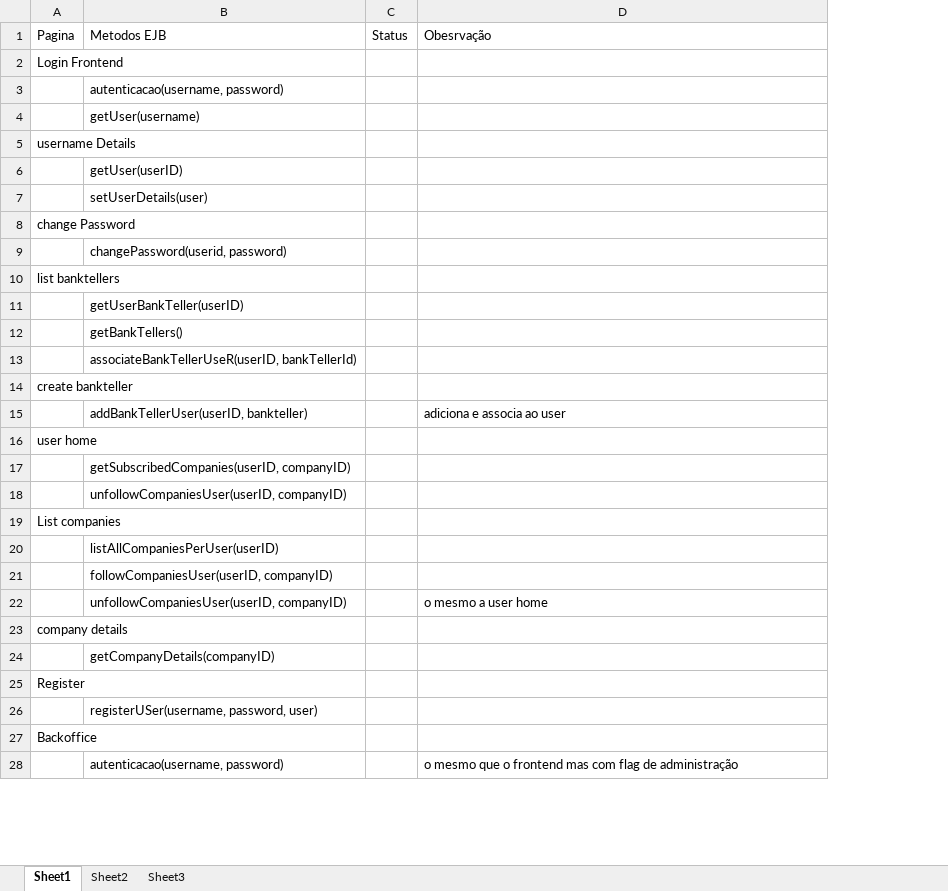
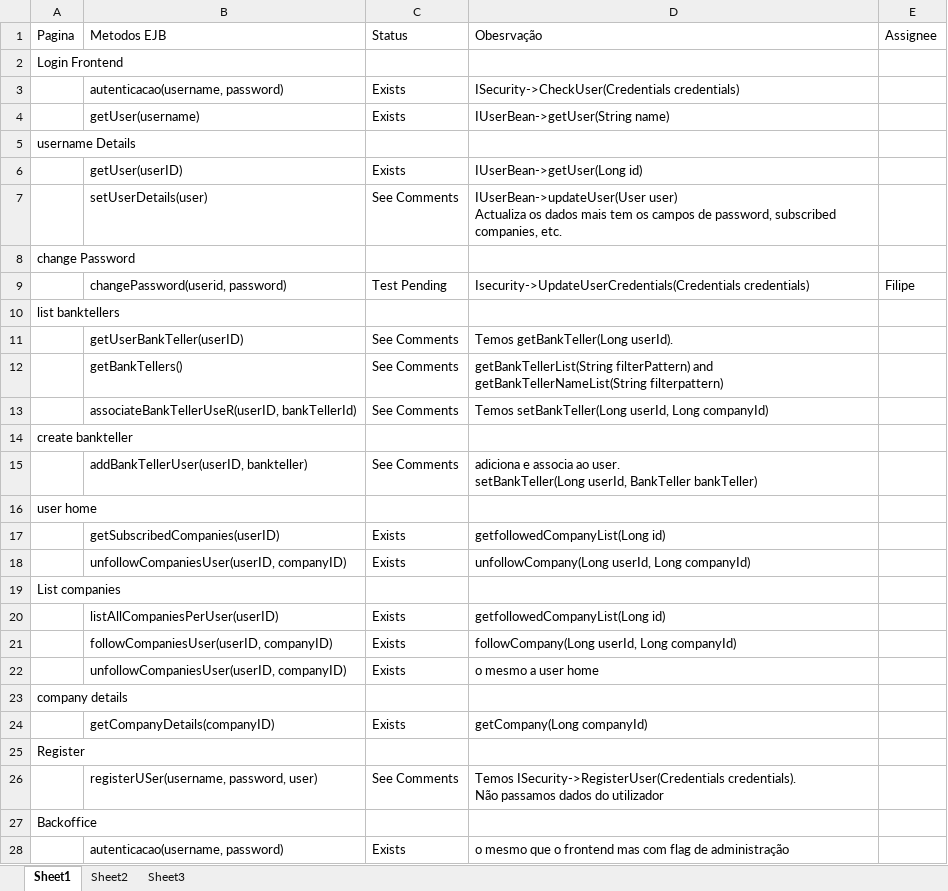
Before and after one commit to davidpcruz/MSE-EAI, an Excel workbook: Project2/MetodosEJB.xlsx, sheet Sheet1, drawn as a sheet; only a part is shown; values as stored, in another font and other column widths than the file's, no borders; table styles not drawn; removed rows and columns are numbered as before the commit, all else as after; ↵ is a line break in a cell; the diff covers the shown part only; the diff names each change by its address in the sheet, - before the commit and + after, or states it on an @@ line.

Commit message:
Updated with current status

```diff
--- a/Project2/MetodosEJB.xlsx (sheet Sheet1)
+++ b/Project2/MetodosEJB.xlsx (sheet Sheet1)
-column C (Status), empty
+column C (Status), rows 3-15: Exists | Exists |  | Exists | See Comments |  | Test Pending |  | See Comments | See Comments | See Comments |  | See Comments; rows 20-28: Exists | Exists | Exists |  | Exists |  | See Comments |  | Exists
+column E (Assignee), row 9: Filipe
-D3 (Obesrvação): (empty)
+D3 (Obesrvação): ISecurity->CheckUser(Credentials credentials)
-D4 (Obesrvação): (empty)
+D4 (Obesrvação): IUserBean->getUser(String name)
-D6 (Obesrvação): (empty)
+D6 (Obesrvação): IUserBean->getUser(Long id)
-D7 (Obesrvação): (empty)
+D7 (Obesrvação): IUserBean->updateUser(User user) ↵ Actualiza os dados mais tem os campos de password, subscribed companies, etc.
-D9 (Obesrvação): (empty)
+D9 (Obesrvação): Isecurity->UpdateUserCredentials(Credentials credentials)
-D11 (Obesrvação): (empty)
+D11 (Obesrvação): Temos getBankTeller(Long userId).
-D12 (Obesrvação): (empty)
+D12 (Obesrvação): getBankTellerList(String filterPattern) and ↵ getBankTellerNameList(String filterpattern)
-D13 (Obesrvação): (empty)
+D13 (Obesrvação): Temos setBankTeller(Long userId, Long companyId)
-D15 (Obesrvação): …associa ao user
+D15 (Obesrvação): …associa ao user. ↵ setBankTeller(Long userId, BankTeller bankTeller)
-row 17:  | getSubscribedCompanies(userID, companyID)
-row 18:  | unfollowCompaniesUser(userID, companyID)
+row 17:  | getSubscribedCompanies(userID) | Exists | getfollowedCompanyList(Long id)
+row 18:  | unfollowCompaniesUser(userID, companyID) | Exists | unfollowCompany(Long userId, Long companyId)
-D20 (Obesrvação): (empty)
+D20 (Obesrvação): getfollowedCompanyList(Long id)
-D21 (Obesrvação): (empty)
+D21 (Obesrvação): followCompany(Long userId, Long companyId)
-D24 (Obesrvação): (empty)
+D24 (Obesrvação): getCompany(Long companyId)
-D26 (Obesrvação): (empty)
+D26 (Obesrvação): Temos ISecurity->RegisterUser(Credentials credentials). ↵ Não passamos dados do utilizador
```
Also changed, not shown: 4 edited cells elsewhere in this sheet.
